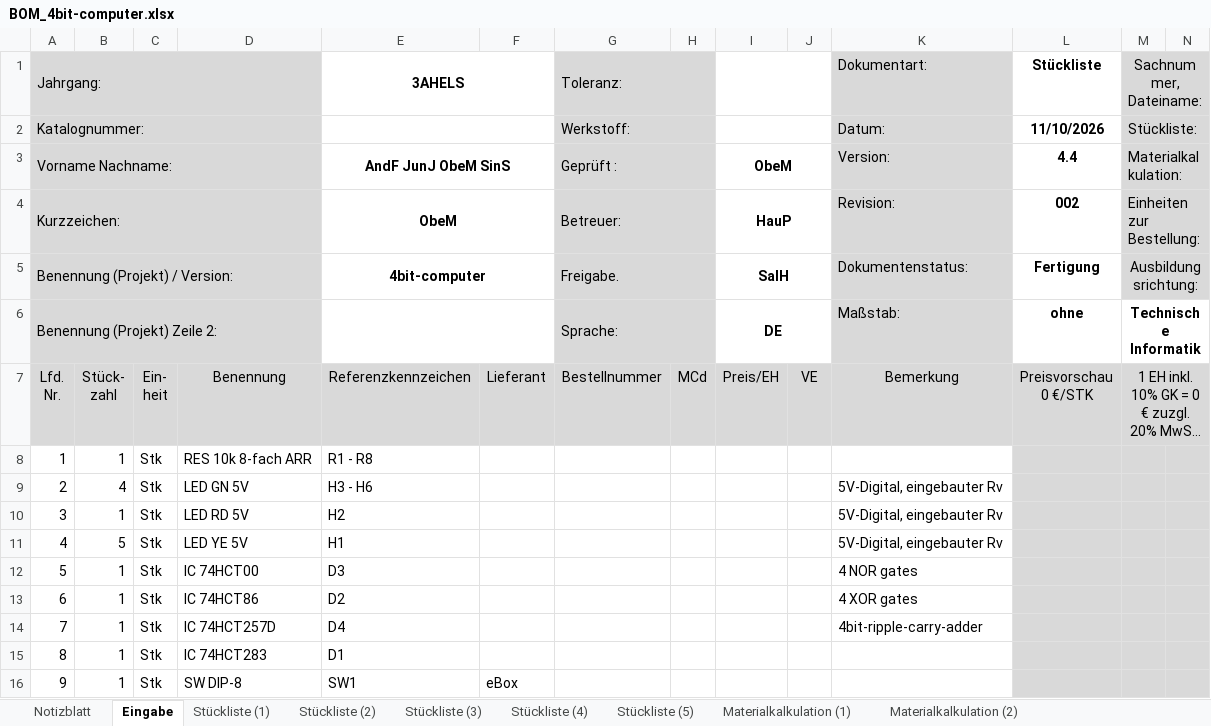
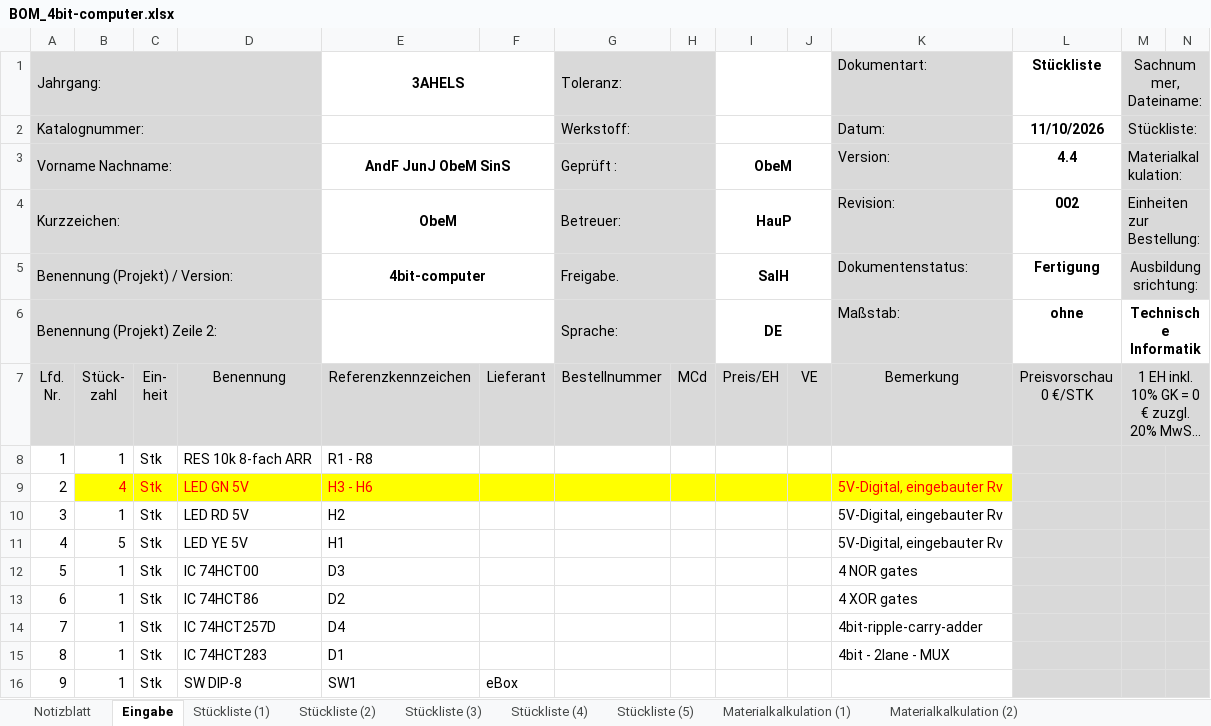
Before and after one commit to STAAG-EL/4bit-computer, an Excel workbook: misc/BOM_4bit-computer.xlsx, sheet Eingabe, drawn as a sheet; only a part is shown; long unchanged cells end in …; values as stored, in another font and other column widths than the file's, no borders; the diff names each change by its address in the sheet, - before the commit and + after, or states it on an @@ line.

```diff
--- a/misc/BOM_4bit-computer.xlsx (sheet Eingabe)
+++ b/misc/BOM_4bit-computer.xlsx (sheet Eingabe)
-B9:K9 fill: none
+B9:K9 fill: #FFFF00
-B9:E9 text colour: black
+B9:E9 text colour: #FF0000
-K9 text colour: black
+K9 text colour: #FF0000
-K15 (Dokumentart:): (empty)
+K15 (Dokumentart:): 4bit - 2lane - MUX
```
Also changed, not shown: sheet Stückliste (1), 3 other files.
